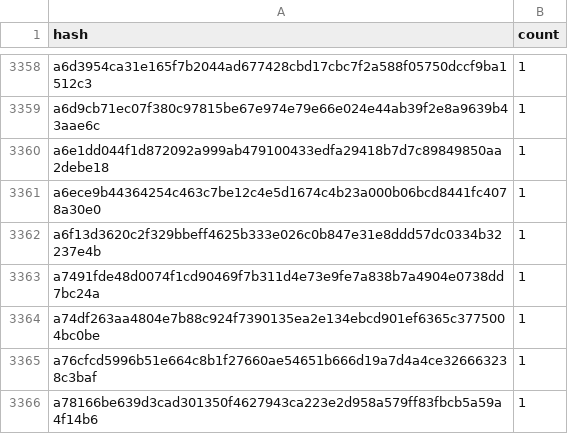
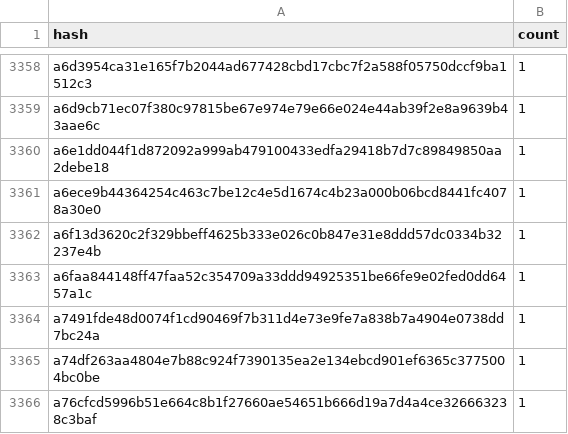
Before and after one commit to stellar-experimental/contract-wasms, a CSV file: analysis/dupe-code.csv, drawn as a sheet; only a part is shown, gaps mark what is left out; the shorter side is filled out with more unchanged rows; the diff names each change by its address in the sheet, - before the commit and + after, or states it on an @@ line.

```diff
--- a/analysis/dupe-code.csv
+++ b/analysis/dupe-code.csv
+row 3363: a6faa844148ff47faa52c354709a33ddd94925351be66fe9e02fed0dd6457a1c | 1
```
Also changed, not shown: analysis/count_instances_per_wasm.csv, analysis/dupe-sections.csv, 20 other files.
